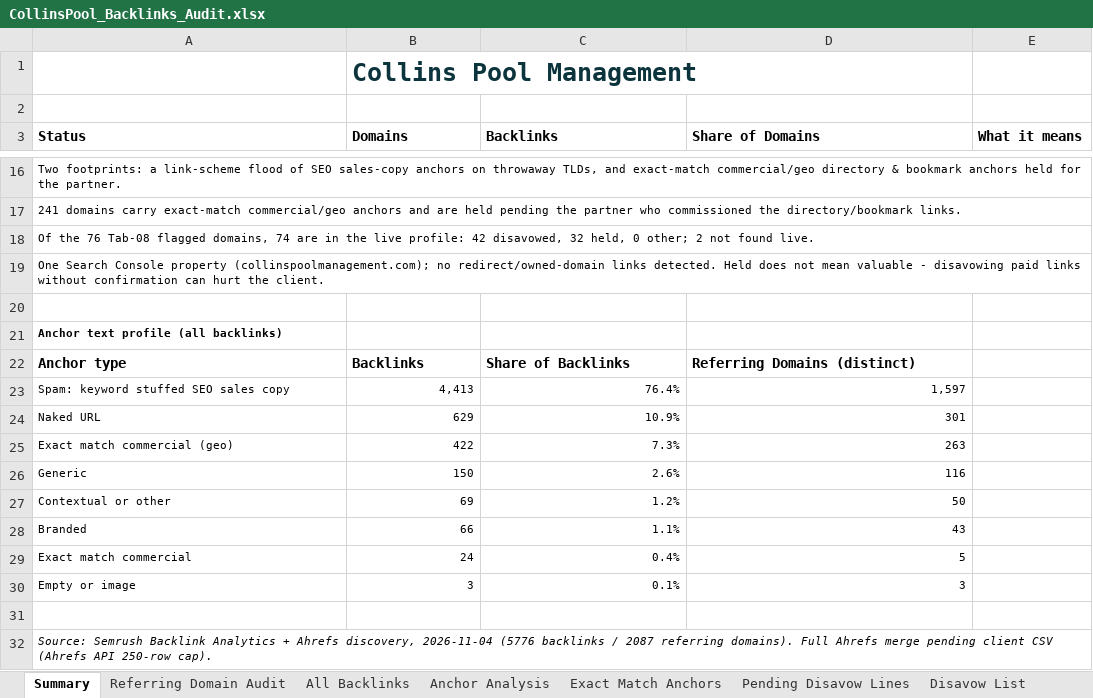
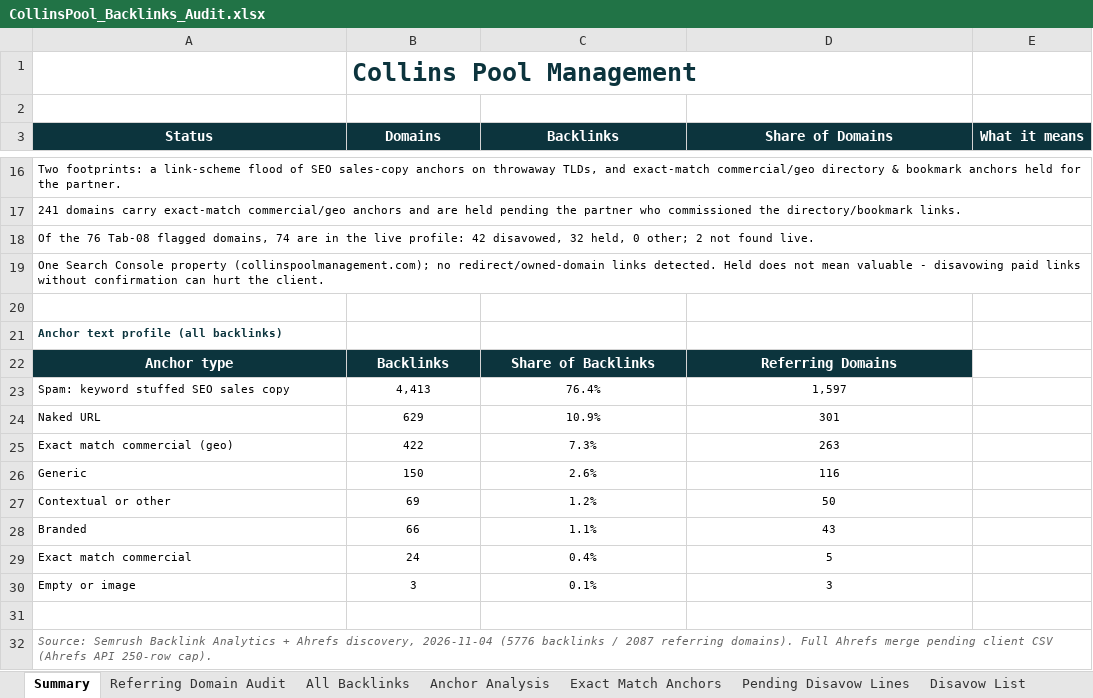
Before and after one commit to fahadahmad-ship-it/test, an Excel workbook: audit/collinspool/out/CollinsPool_Backlinks_Audit.xlsx, sheet Summary, drawn as a sheet; only a part is shown, gaps mark what is left out; values as stored, in another font and other column widths than the file's, no borders; charts and pictures not drawn; the diff covers the shown part only; the diff names each change by its address in the sheet, - before the commit and + after, or states it on an @@ line.

```diff
--- a/audit/collinspool/out/CollinsPool_Backlinks_Audit.xlsx (sheet Summary)
+++ b/audit/collinspool/out/CollinsPool_Backlinks_Audit.xlsx (sheet Summary)
@@ A3:E3 fill: none → #0C343D, text colour: black → #FFFFFF, alignment: left → center @@
-A21 text colour: black
+A21 text colour: #0C343D
@@ A22:D22 fill: none → #0C343D, text colour: black → #FFFFFF, alignment: left → center @@
-D22 (Share of Domains): Referring Domains (distinct)
+D22 (Share of Domains): Referring Domains
-B23:D30 alignment: right
+B23:D30 alignment: center
-A32 text colour: black
+A32 text colour: #666666
```
Also changed, not shown: cell formats and merged cells elsewhere in this sheet, 3 other files.
